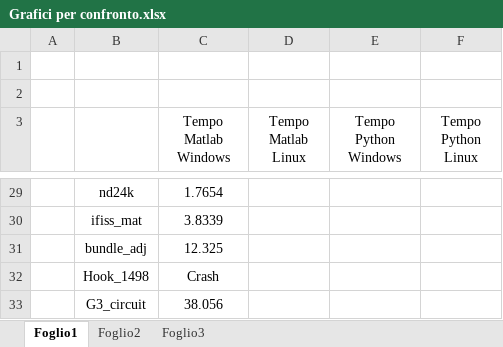
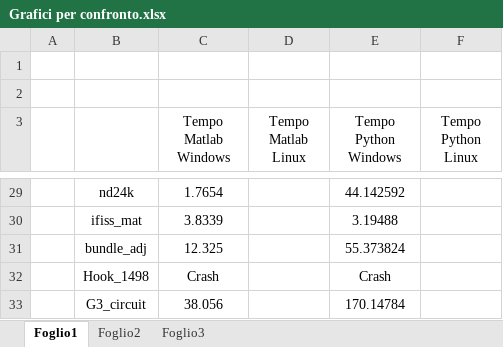
Before and after one commit to 97Simo97/mcs_projects, an Excel workbook: Grafici per confronto.xlsx, sheet Foglio1, drawn as a sheet; only a part is shown, gaps mark what is left out; values as stored, in another font and other column widths than the file's, no borders; the diff covers the shown part only; the diff names each change by its address in the sheet, - before the commit and + after, or states it on an @@ line.

Commit message:
COMMIT FUNZIONANTE
Matlab funzionante su Windows
Python funzionante su Windows
Da fare Matlab e Python su Linux

```diff
--- a/Grafici per confronto.xlsx (sheet Foglio1)
+++ b/Grafici per confronto.xlsx (sheet Foglio1)
-E29 (Tempo Python Windows): (empty)
+E29 (Tempo Python Windows): 44.142592
-E30 (Tempo Python Windows): (empty)
+E30 (Tempo Python Windows): 3.19488
-E31 (Tempo Python Windows): (empty)
+E31 (Tempo Python Windows): 55.373824
-E32 (Tempo Python Windows): (empty)
+E32 (Tempo Python Windows): Crash
-E33 (Tempo Python Windows): (empty)
+E33 (Tempo Python Windows): 170.14784
```
Also changed, not shown: 19 edited cells elsewhere in this sheet, 2 other files.
